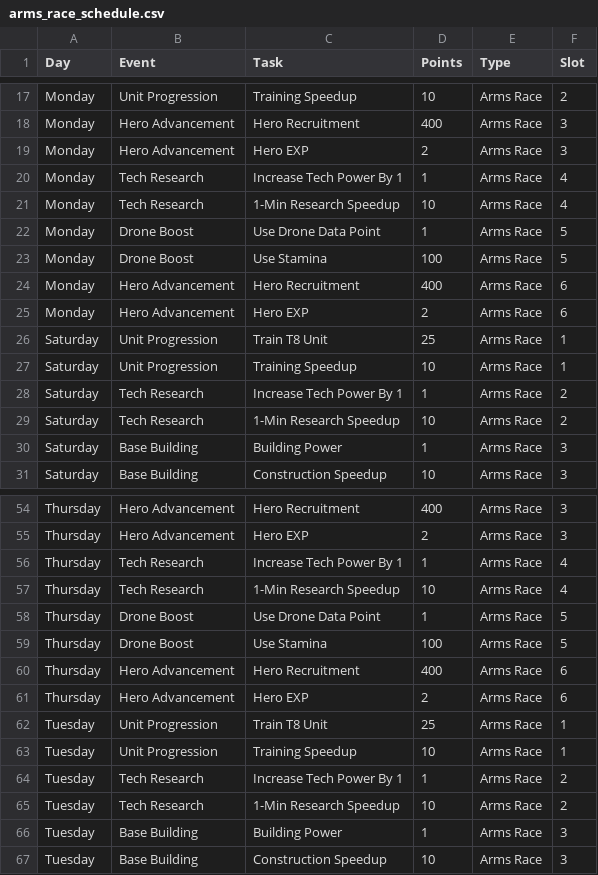
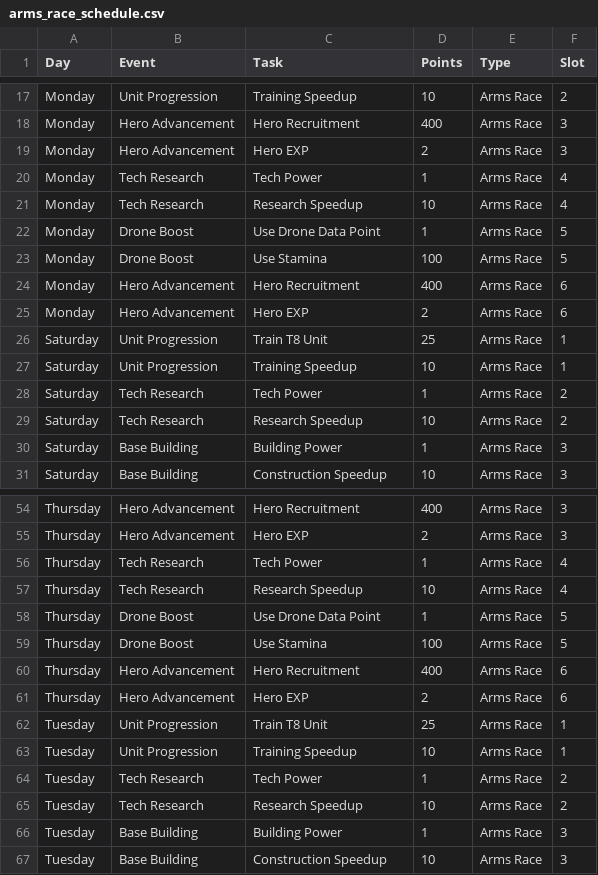
Before and after one commit to ian-james/last_war_strategy, a CSV file: data/arms_race_schedule.csv, drawn as a sheet; only a part is shown, gaps mark what is left out; the diff covers the shown part only.

```diff
--- a/data/arms_race_schedule.csv
+++ b/data/arms_race_schedule.csv
@@ -19,4 +19,4 @@ Monday	Hero Advancement	Hero Recruitment	400	Arms Race	3
 Monday	Hero Advancement	Hero EXP	2	Arms Race	3
-Monday	Tech Research	Increase Tech Power By 1	1	Arms Race	4
-Monday	Tech Research	1-Min Research Speedup	10	Arms Race	4
+Monday	Tech Research	Tech Power	1	Arms Race	4
+Monday	Tech Research	Research Speedup	10	Arms Race	4
 Monday	Drone Boost	Use Drone Data Point	1	Arms Race	5
@@ -27,4 +27,4 @@ Saturday	Unit Progression	Train T8 Unit	25	Arms Race	1
 Saturday	Unit Progression	Training Speedup	10	Arms Race	1
-Saturday	Tech Research	Increase Tech Power By 1	1	Arms Race	2
-Saturday	Tech Research	1-Min Research Speedup	10	Arms Race	2
+Saturday	Tech Research	Tech Power	1	Arms Race	2
+Saturday	Tech Research	Research Speedup	10	Arms Race	2
 Saturday	Base Building	Building Power	1	Arms Race	3
@@ -55,4 +55,4 @@ Thursday	Hero Advancement	Hero Recruitment	400	Arms Race	3
 Thursday	Hero Advancement	Hero EXP	2	Arms Race	3
-Thursday	Tech Research	Increase Tech Power By 1	1	Arms Race	4
-Thursday	Tech Research	1-Min Research Speedup	10	Arms Race	4
+Thursday	Tech Research	Tech Power	1	Arms Race	4
+Thursday	Tech Research	Research Speedup	10	Arms Race	4
 Thursday	Drone Boost	Use Drone Data Point	1	Arms Race	5
@@ -63,4 +63,4 @@ Tuesday	Unit Progression	Train T8 Unit	25	Arms Race	1
 Tuesday	Unit Progression	Training Speedup	10	Arms Race	1
-Tuesday	Tech Research	Increase Tech Power By 1	1	Arms Race	2
-Tuesday	Tech Research	1-Min Research Speedup	10	Arms Race	2
+Tuesday	Tech Research	Tech Power	1	Arms Race	2
+Tuesday	Tech Research	Research Speedup	10	Arms Race	2
 Tuesday	Base Building	Building Power	1	Arms Race	3
```
Also changed, not shown: 10 edited cells elsewhere in this file, 3 other files.
